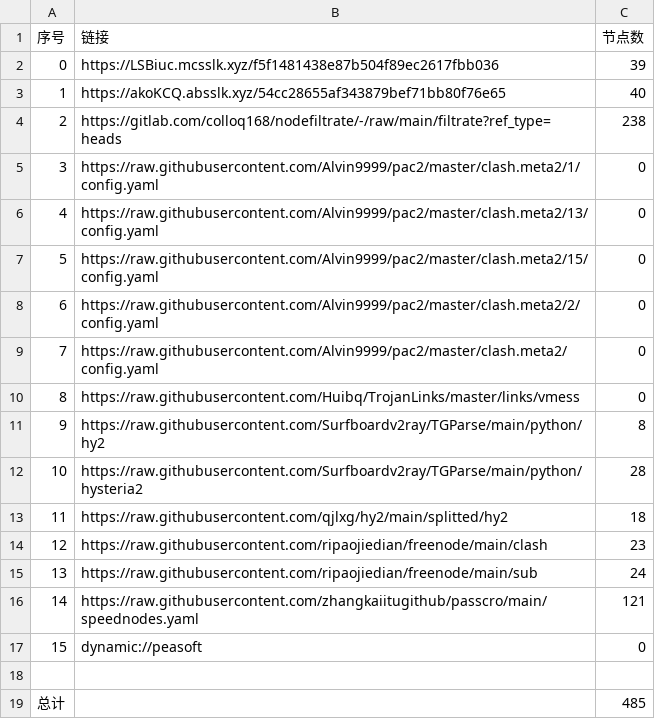
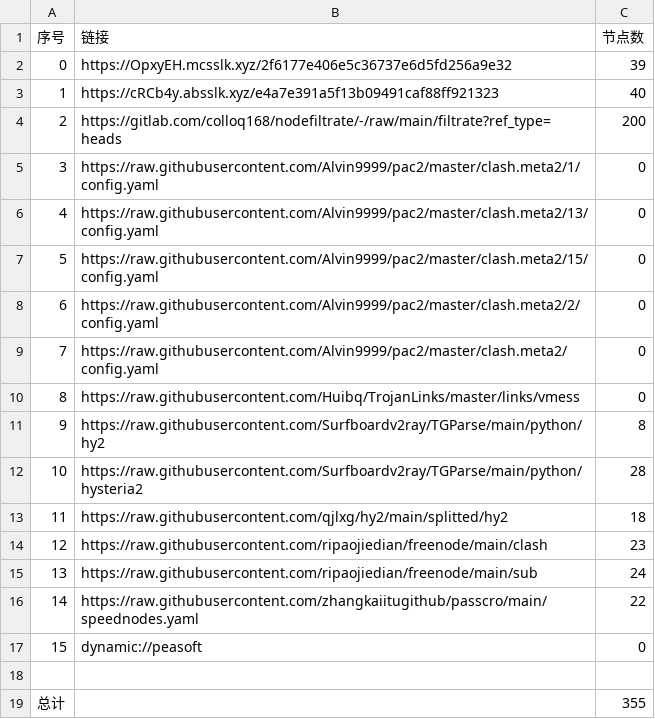
Before and after one commit to haygcao/NoMoreWalls, a CSV file: list_result.csv, drawn as a sheet.

```diff
--- a/list_result.csv
+++ b/list_result.csv
@@ -1,5 +1,5 @@
 序号,链接,节点数
-0,https://LSBiuc.mcsslk.xyz/f5f1481438e87b504f89ec2617fbb036,39
-1,https://akoKCQ.absslk.xyz/54cc28655af343879bef71bb80f76e65,40
-2,https://gitlab.com/colloq168/nodefiltrate/-/raw/main/filtrate?ref_type=heads,238
+0,https://OpxyEH.mcsslk.xyz/2f6177e406e5c36737e6d5fd256a9e32,39
+1,https://cRCb4y.absslk.xyz/e4a7e391a5f13b09491caf88ff921323,40
+2,https://gitlab.com/colloq168/nodefiltrate/-/raw/main/filtrate?ref_type=heads,200
 3,https://raw.githubusercontent.com/Alvin9999/pac2/master/clash.meta2/1/config.yaml,0
@@ -15,5 +15,5 @@
 13,https://raw.githubusercontent.com/ripaojiedian/freenode/main/sub,24
-14,https://raw.githubusercontent.com/zhangkaiitugithub/passcro/main/speednodes.yaml,121
+14,https://raw.githubusercontent.com/zhangkaiitugithub/passcro/main/speednodes.yaml,22
 15,dynamic://peasoft,0
 
-总计,,485
+总计,,355
```
Also changed, not shown: 32 other files.
